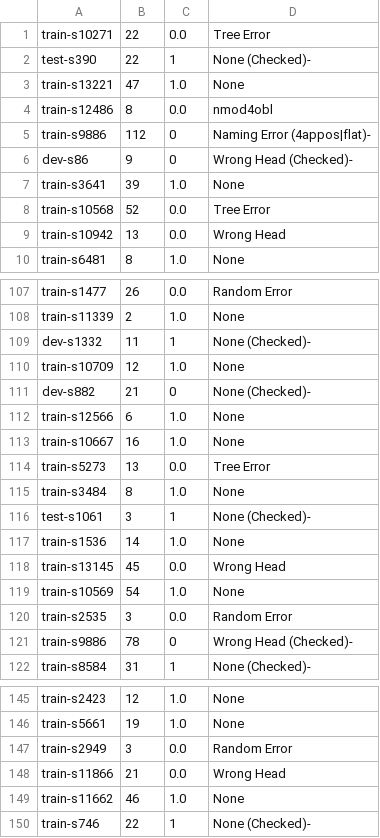
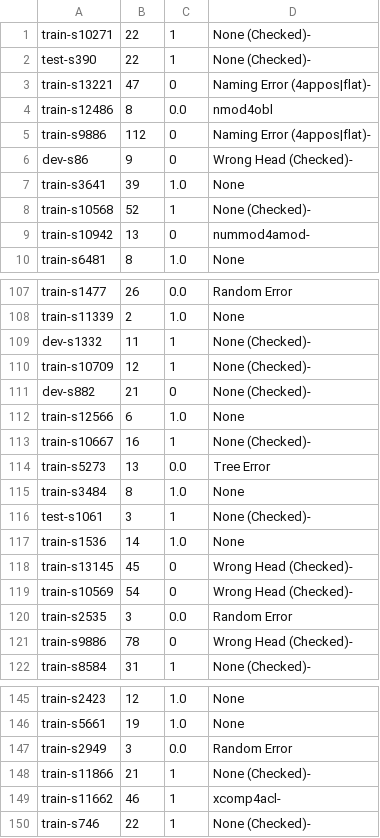
Before and after one commit to Akshayanti/Masters-Thesis-CUNI-, a TSV file: lisca_coldstart/Annotations/allArcs/k_all_200.tsv, drawn as a sheet; only a part is shown, gaps mark what is left out; the diff covers the shown part only.

```diff
--- a/lisca_coldstart/Annotations/allArcs/k_all_200.tsv
+++ b/lisca_coldstart/Annotations/allArcs/k_all_200.tsv
@@ -1,4 +1,4 @@
-train-s10271	22	0.0	Tree Error
+train-s10271	22	1	None (Checked)-
 test-s390	22	1	None (Checked)-
-train-s13221	47	1.0	None
+train-s13221	47	0	Naming Error (4appos|flat)-
 train-s12486	8	0.0	nmod4obl
@@ -7,4 +7,4 @@ dev-s86	9	0	Wrong Head (Checked)-
 train-s3641	39	1.0	None
-train-s10568	52	0.0	Tree Error
-train-s10942	13	0.0	Wrong Head
+train-s10568	52	1	None (Checked)-
+train-s10942	13	0	nummod4amod-
 train-s6481	8	1.0	None
@@ -109,6 +109,6 @@ train-s11339	2	1.0	None
 dev-s1332	11	1	None (Checked)-
-train-s10709	12	1.0	None
+train-s10709	12	1	None (Checked)-
 dev-s882	21	0	None (Checked)-
 train-s12566	6	1.0	None
-train-s10667	16	1.0	None
+train-s10667	16	1	None (Checked)-
 train-s5273	13	0.0	Tree Error
@@ -117,4 +117,4 @@ test-s1061	3	1	None (Checked)-
 train-s1536	14	1.0	None
-train-s13145	45	0.0	Wrong Head
-train-s10569	54	1.0	None
+train-s13145	45	0	Wrong Head (Checked)-
+train-s10569	54	0	Wrong Head (Checked)-
 train-s2535	3	0.0	Random Error
@@ -147,4 +147,4 @@ train-s5661	19	1.0	None
 train-s2949	3	0.0	Random Error
-train-s11866	21	0.0	Wrong Head
-train-s11662	46	1.0	None
+train-s11866	21	1	None (Checked)-
+train-s11662	46	1	xcomp4acl-
 train-s746	22	1	None (Checked)-
```
Also changed, not shown: 24 edited cells elsewhere in this file, lisca_coldstart/Annotations/allArcs/k_2not4_100.tsv, lisca_coldstart/Annotations/allArcs/k_4not8_100.tsv, 6 other files.
